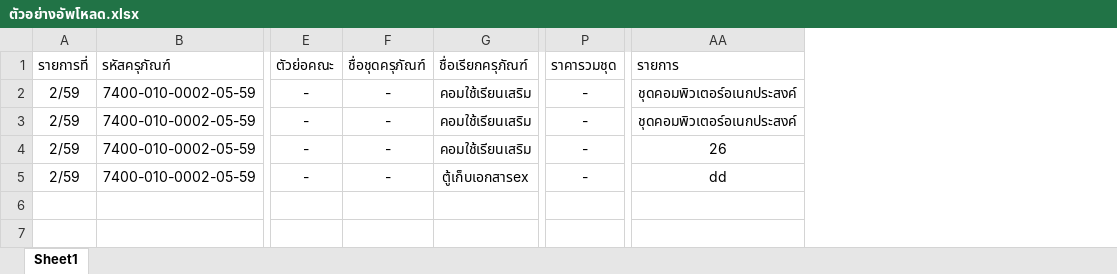
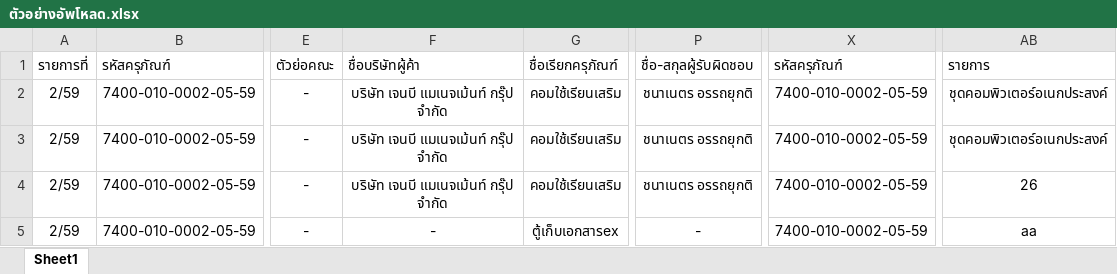
Before and after one commit to PongtornKsr/Project, an Excel workbook: Excel_v/upload_ex/ตัวอย่างอัพโหลด.xlsx, sheet Sheet1, drawn as a sheet; only a part is shown, gaps mark what is left out; values as stored, in another font and other column widths than the file's, no borders; removed rows and columns are numbered as before the commit, all else as after; the diff names each change by its address in the sheet, - before the commit and + after, or states it on an @@ line.

```diff
--- a/Excel_v/upload_ex/ตัวอย่างอัพโหลด.xlsx (sheet Sheet1)
+++ b/Excel_v/upload_ex/ตัวอย่างอัพโหลด.xlsx (sheet Sheet1)
-column F (ชื่อชุดครุภัณฑ์), rows 2-5: all -
+column F (ชื่อบริษัทผู้ค้า), rows 2-5: บริษัท เจนบี แมเนจเม้นท์ กรุ๊ป จำกัด | บริษัท เจนบี แมเนจเม้นท์ กรุ๊ป จำกัด | บริษัท เจนบี แมเนจเม้นท์ กรุ๊ป จำกัด | -
-column P (ราคารวมชุด), rows 2-5: all -
+column P (ชื่อ-สกุลผู้รับผิดชอบ), rows 2-5: ชนาเนตร อรรถยุกติ | ชนาเนตร อรรถยุกติ | ชนาเนตร อรรถยุกติ | -
+column X (รหัสครุภัณฑ์), rows 2-5: all 7400-010-0002-05-59
-AB5 (รายการ): dd
+AB5 (รายการ): aa
```
Also changed, not shown: Excel_v/excel/ทะเบียนครุภัณฑ์.xlsx, Excel_v/tem/template.xlsx, 22 other files.
